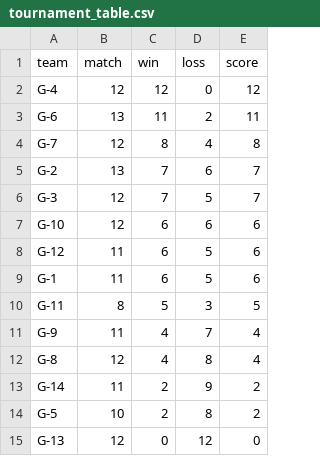
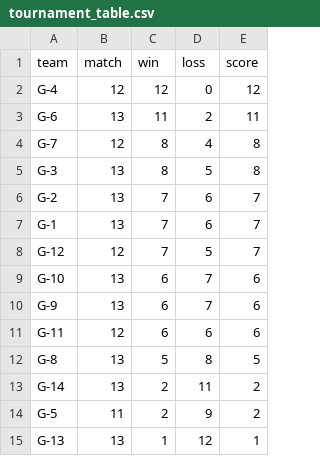
Before and after one commit to ketnas/file, a CSV file: tournament_table.csv, drawn as a sheet.

```diff
--- a/tournament_table.csv
+++ b/tournament_table.csv
@@ -4,12 +4,12 @@ G-6,13,11,2,11
 G-7,12,8,4,8
+G-3,13,8,5,8
 G-2,13,7,6,7
-G-3,12,7,5,7
-G-10,12,6,6,6
-G-12,11,6,5,6
-G-1,11,6,5,6
-G-11,8,5,3,5
-G-9,11,4,7,4
-G-8,12,4,8,4
-G-14,11,2,9,2
-G-5,10,2,8,2
-G-13,12,0,12,0
+G-1,13,7,6,7
+G-12,12,7,5,7
+G-10,13,6,7,6
+G-9,13,6,7,6
+G-11,12,6,6,6
+G-8,13,5,8,5
+G-14,13,2,11,2
+G-5,11,2,9,2
+G-13,13,1,12,1
```
Also changed, not shown: tournament_list.csv.
